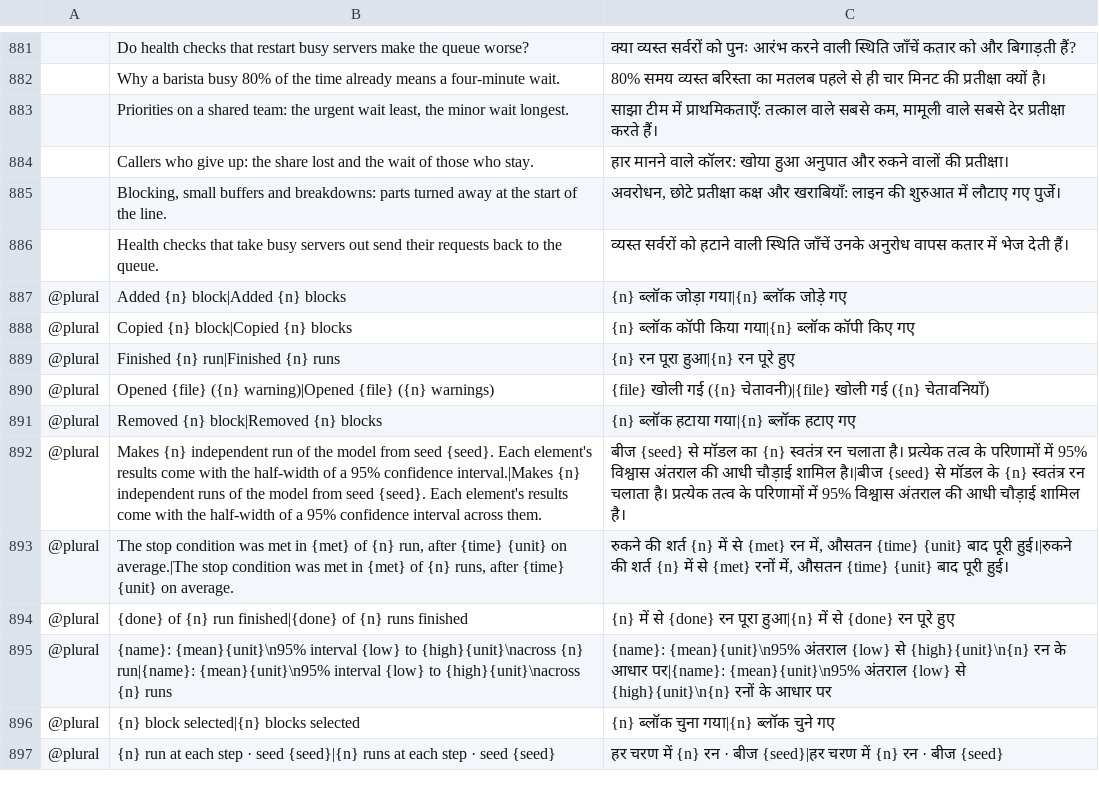
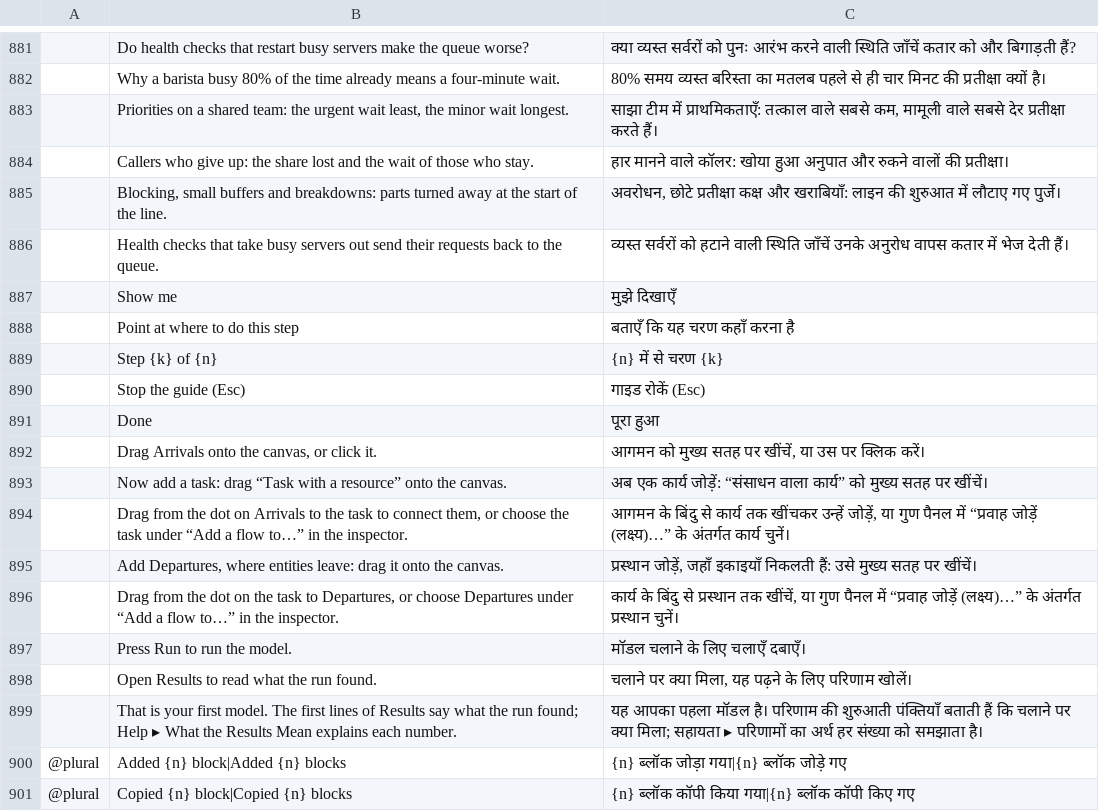
Before and after one commit to helenkwok/StochCraft, a TSV file: i18n/hi.tsv, drawn as a sheet; only a part is shown, gaps mark what is left out; the shorter side is filled out with more unchanged rows; the diff names each change by its address in the sheet, - before the commit and + after, or states it on an @@ line.

```diff
--- a/i18n/hi.tsv
+++ b/i18n/hi.tsv
+row 887:  | Show me | मुझे दिखाएँ
+row 888:  | Point at where to do this step | बताएँ कि यह चरण कहाँ करना है
+row 889:  | Step {k} of {n} | {n} में से चरण {k}
+row 890:  | Stop the guide (Esc) | गाइड रोकें (Esc)
+row 891:  | Done | पूरा हुआ
+row 892:  | Drag Arrivals onto the canvas, or click it. | आगमन को मुख्य सतह पर खींचें, या उस पर क्लिक करें।
+row 893:  | Now add a task: drag “Task with a resource” onto the canvas. | अब एक कार्य जोड़ें: “संसाधन वाला कार्य” को मुख्य सतह पर खींचें।
+row 894:  | Drag from the dot on Arrivals to the task to connect them, or choose the task under “Add a flow to…” in the inspector. | आगमन के बिंदु से कार्य तक खींचकर उन्हें जोड़ें, या गुण पैनल में “प्रवाह जोड़ें (लक्ष्य)…” के अंतर्गत कार्य चुनें।
+row 895:  | Add Departures, where entities leave: drag it onto the canvas. | प्रस्थान जोड़ें, जहाँ इकाइयाँ निकलती हैं: उसे मुख्य सतह पर खींचें।
+row 896:  | Drag from the dot on the task to Departures, or choose Departures under “Add a flow to…” in the inspector. | कार्य के बिंदु से प्रस्थान तक खींचें, या गुण पैनल में “प्रवाह जोड़ें (लक्ष्य)…” के अंतर्गत प्रस्थान चुनें।
+row 897:  | Press Run to run the model. | मॉडल चलाने के लिए चलाएँ दबाएँ।
+row 898:  | Open Results to read what the run found. | चलाने पर क्या मिला, यह पढ़ने के लिए परिणाम खोलें।
+row 899:  | That is your first model. The first lines of Results say what the run found; Help ▸ What the Results Mean explains each number. | यह आपका पहला मॉडल है। परिणाम की शुरुआती पंक्तियाँ बताती हैं कि चलाने पर क्या मिला; सहायता ▸ परिणामों का अर्थ हर संख्या को समझाता है।
```
Also changed, not shown: i18n/bn.tsv, i18n/ka.tsv, 49 other files.
